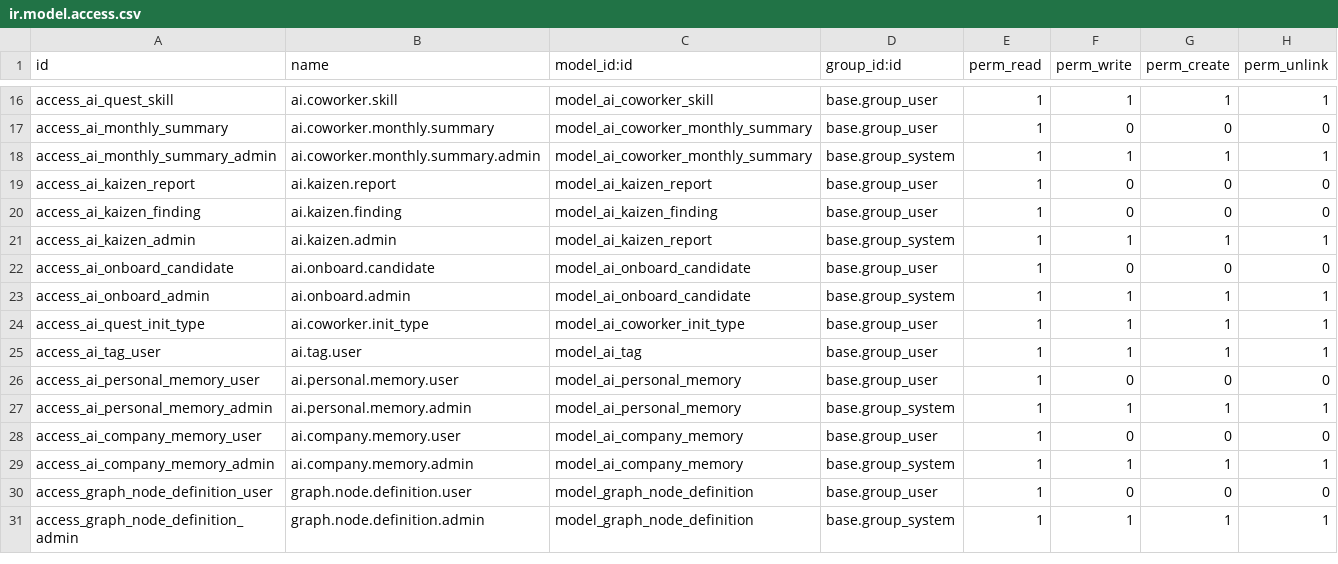
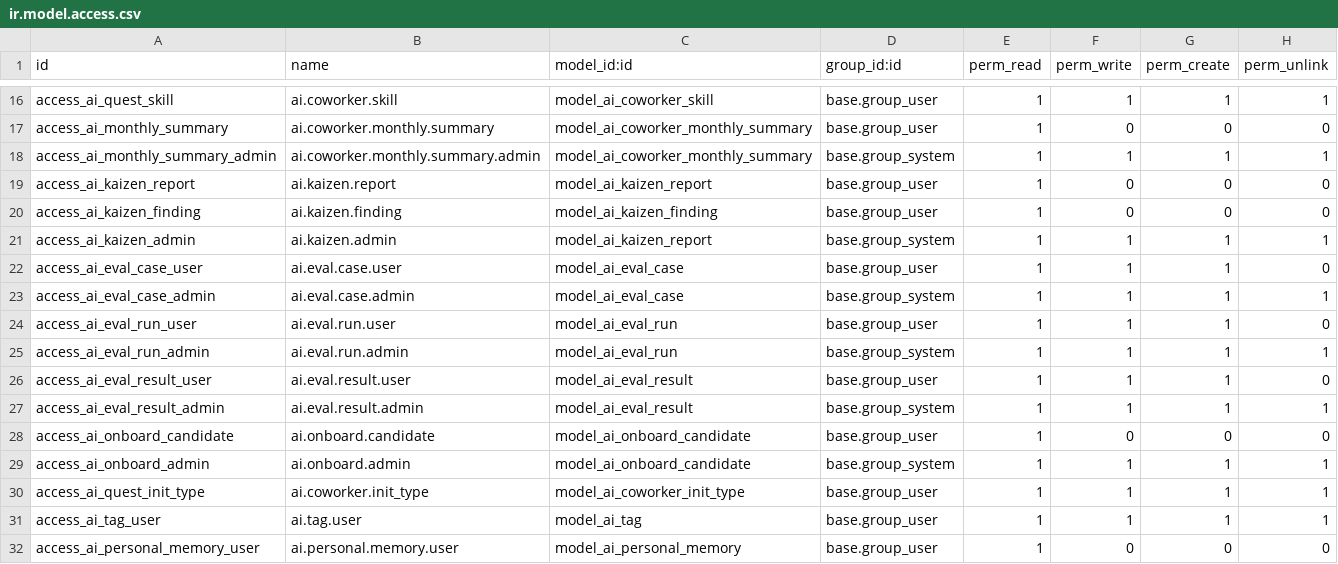
Before and after one commit to vertelab/odoo-ai, a CSV file: ai_agent_core/security/ir.model.access.csv, drawn as a sheet; only a part is shown, gaps mark what is left out; the shorter side is filled out with more unchanged rows; the diff names each change by its address in the sheet, - before the commit and + after, or states it on an @@ line.

Commit message:
feat(ai_agent_core): persist eval cases, runs and results
core/eval.py was complete but had zero callers: AgentEvaluator and
EvalRunner could measure an agent, but there was nowhere to store the
cases or the results.

Adds ai.eval.case, ai.eval.run and ai.eval.result, the HITL promotion
path (session -> case, button visible only for finish_reason in
error/max_rounds/length/timeout), the weekly eval cron
(_cron_run_evals with budget_exhausted skip and eval_max_cases cap) and
the kaizen finding when accuracy drops between two runs.

Two deliberate constraints, documented in the module docstring:
- No automatic promotion. expected_contains must be filled in by a
  human, otherwise the test scores 'same answer as last time'.
- source_session_id is required. A case that cannot be traced to a real
  incident is a guess.

Version 18.0.2.0.26 -> 18.0.2.0.27.

Part of wire-orphaned-core-mechanisms 3.1-6.3. The agent timed out
before committing; the work was verified here with ast.parse, XML
parsing and ruff, and committed as-is.

```diff
--- a/ai_agent_core/security/ir.model.access.csv
+++ b/ai_agent_core/security/ir.model.access.csv
+row 22: access_ai_eval_case_user | ai.eval.case.user | model_ai_eval_case | base.group_user | 1 | 1 | 1 | 0
+row 23: access_ai_eval_case_admin | ai.eval.case.admin | model_ai_eval_case | base.group_system | 1 | 1 | 1 | 1
+row 24: access_ai_eval_run_user | ai.eval.run.user | model_ai_eval_run | base.group_user | 1 | 1 | 1 | 0
+row 25: access_ai_eval_run_admin | ai.eval.run.admin | model_ai_eval_run | base.group_system | 1 | 1 | 1 | 1
+row 26: access_ai_eval_result_user | ai.eval.result.user | model_ai_eval_result | base.group_user | 1 | 1 | 1 | 0
+row 27: access_ai_eval_result_admin | ai.eval.result.admin | model_ai_eval_result | base.group_system | 1 | 1 | 1 | 1
```
Also changed, not shown: 11 other files.
